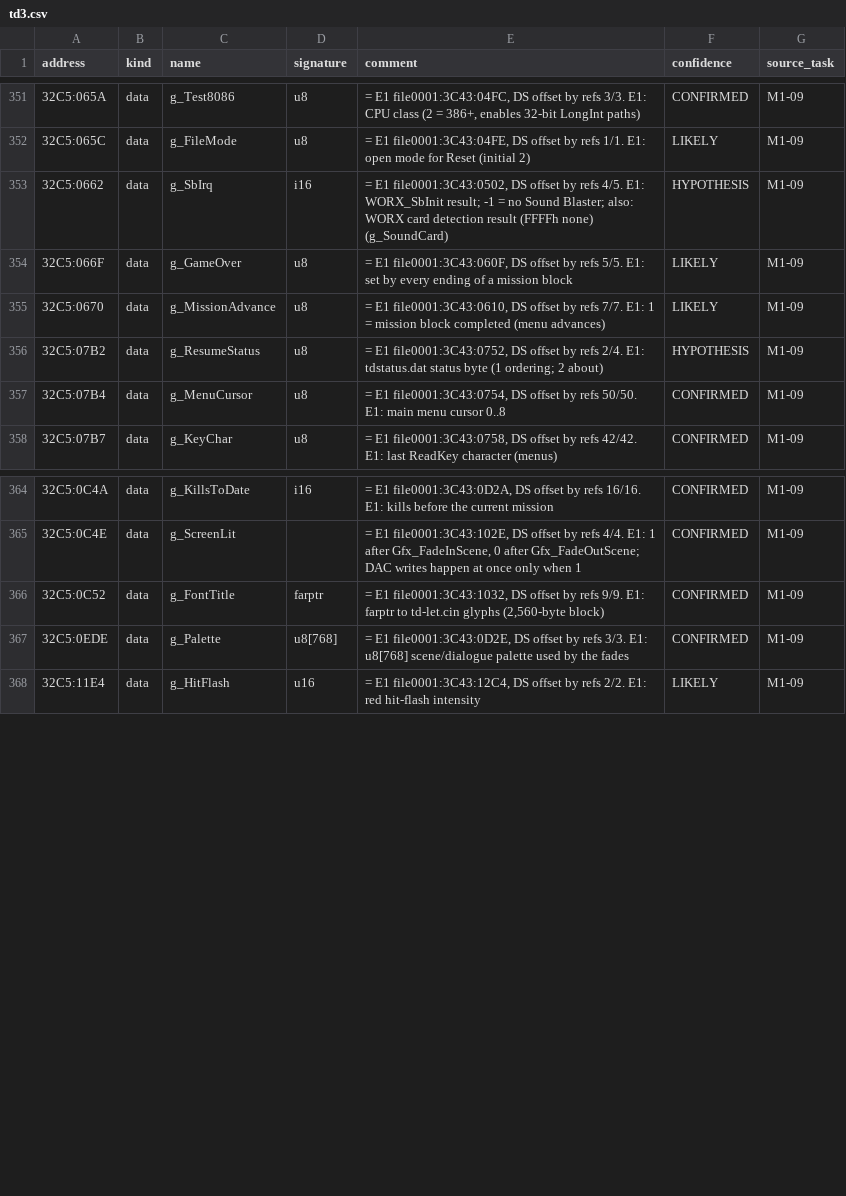
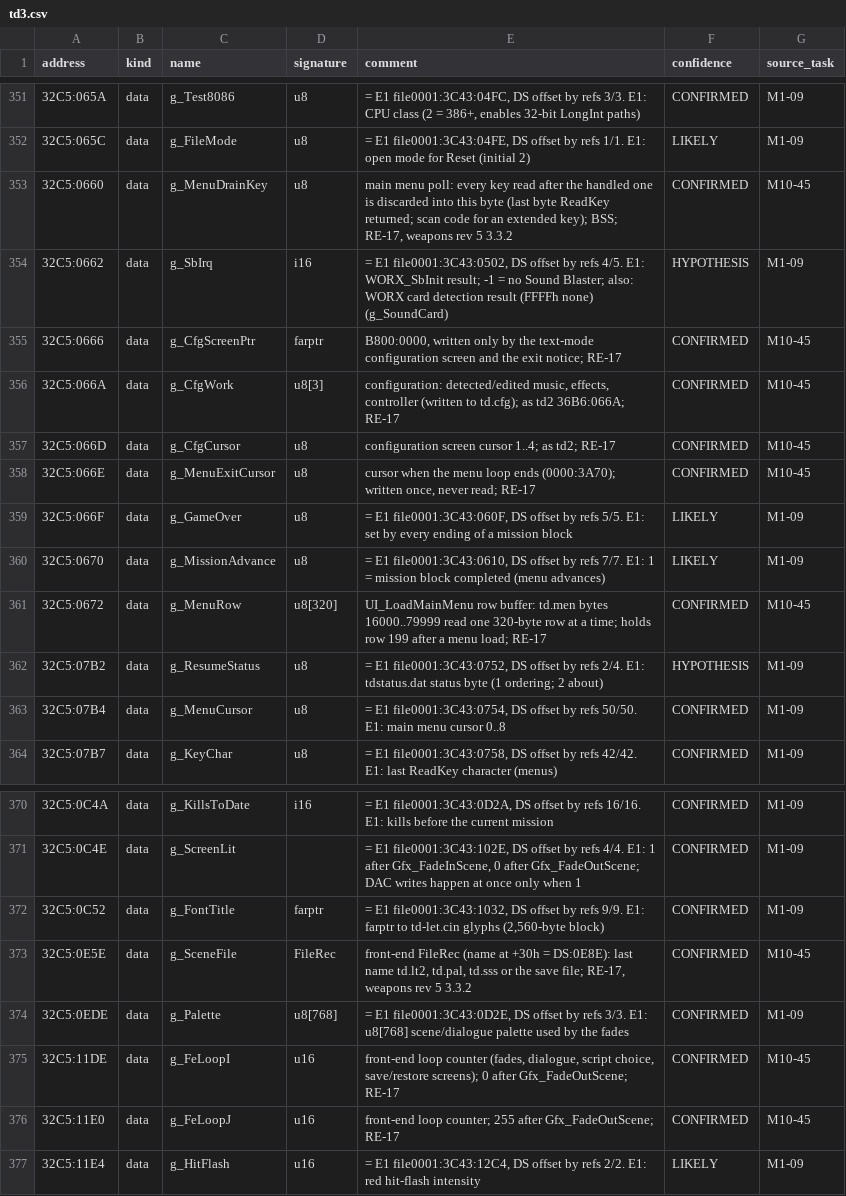
Before and after one commit to jeddhor/TD2192-Modern, a CSV file: docs/re/symbols/td3.csv, drawn as a sheet; only a part is shown, gaps mark what is left out; the diff names each change by its address in the sheet, - before the commit and + after, or states it on an @@ line.

```diff
--- a/docs/re/symbols/td3.csv
+++ b/docs/re/symbols/td3.csv
+row 353: 32C5:0660 | data | g_MenuDrainKey | u8 | main menu poll: every key read after the handled one is discarded into this byte (last byte ReadKey returned; scan code for an extended key); BSS; RE-17, weapons rev 5 3.3.2 | CONFIRMED | M10-45
+row 355: 32C5:0666 | data | g_CfgScreenPtr | farptr | B800:0000, written only by the text-mode configuration screen and the exit notice; RE-17 | CONFIRMED | M10-45
+row 356: 32C5:066A | data | g_CfgWork | u8[3] | configuration: detected/edited music, effects, controller (written to td.cfg); as td2 36B6:066A; RE-17 | CONFIRMED | M10-45
+row 357: 32C5:066D | data | g_CfgCursor | u8 | configuration screen cursor 1..4; as td2; RE-17 | CONFIRMED | M10-45
+row 358: 32C5:066E | data | g_MenuExitCursor | u8 | cursor when the menu loop ends (0000:3A70); written once, never read; RE-17 | CONFIRMED | M10-45
+row 361: 32C5:0672 | data | g_MenuRow | u8[320] | UI_LoadMainMenu row buffer: td.men bytes 16000..79999 read one 320-byte row at a time; holds row 199 after a menu load; RE-17 | CONFIRMED | M10-45
+row 373: 32C5:0E5E | data | g_SceneFile | FileRec | front-end FileRec (name at +30h = DS:0E8E): last name td.lt2, td.pal, td.sss or the save file; RE-17, weapons rev 5 3.3.2 | CONFIRMED | M10-45
+row 375: 32C5:11DE | data | g_FeLoopI | u16 | front-end loop counter (fades, dialogue, script choice, save/restore screens); 0 after Gfx_FadeOutScene; RE-17 | CONFIRMED | M10-45
+row 376: 32C5:11E0 | data | g_FeLoopJ | u16 | front-end loop counter; 255 after Gfx_FadeOutScene; RE-17 | CONFIRMED | M10-45
```
Also changed, not shown: docs/re/symbols/td2.csv, 10 other files.
